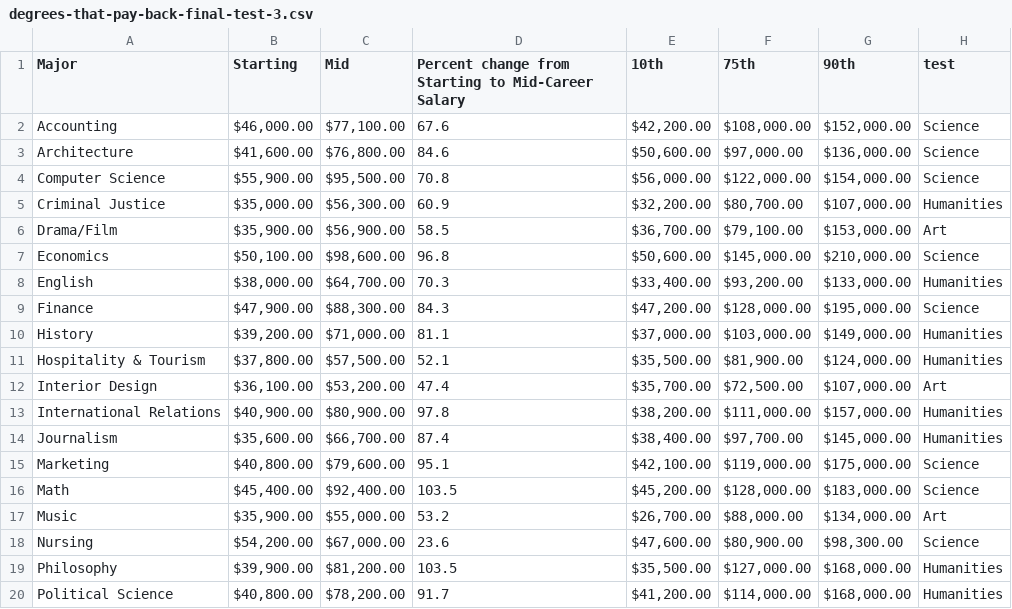
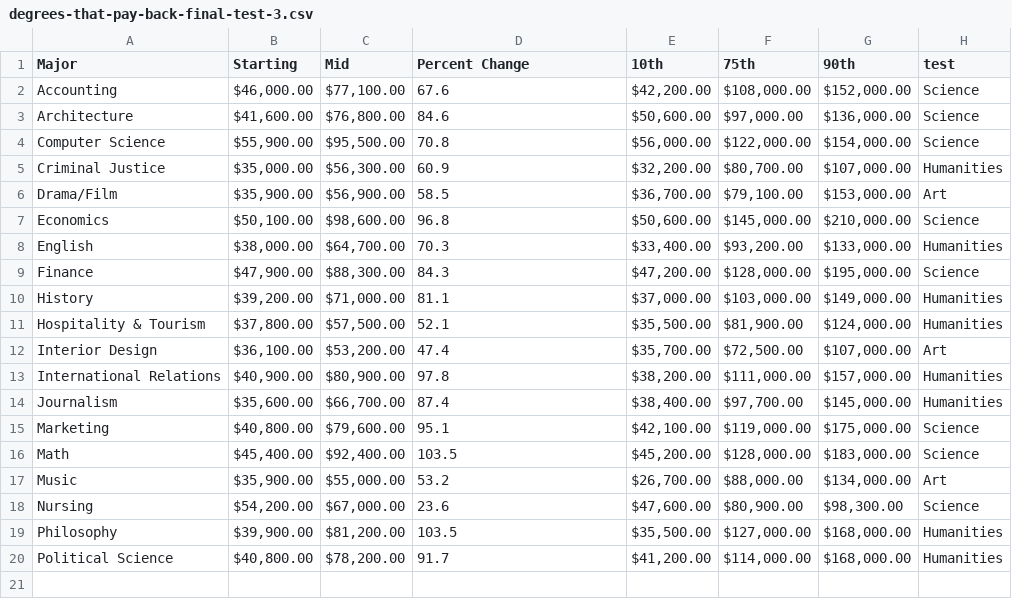
Before and after one commit to SusannaSargsyan/Degrees, a CSV file: degrees-that-pay-back-final-test-3.csv, drawn as a sheet.

Commit message:
Update degrees-that-pay-back-final-test-3.csv

```diff
--- a/degrees-that-pay-back-final-test-3.csv
+++ b/degrees-that-pay-back-final-test-3.csv
@@ -1,2 +1,2 @@
-Major,Starting,Mid,Percent change from Starting to Mid-Career Salary,10th,75th,90th,test
+Major,Starting,Mid,Percent Change,10th,75th,90th,test
 Accounting,"$46,000.00 ","$77,100.00 ",67.6,"$42,200.00 ","$108,000.00 ","$152,000.00 ",Science
```
